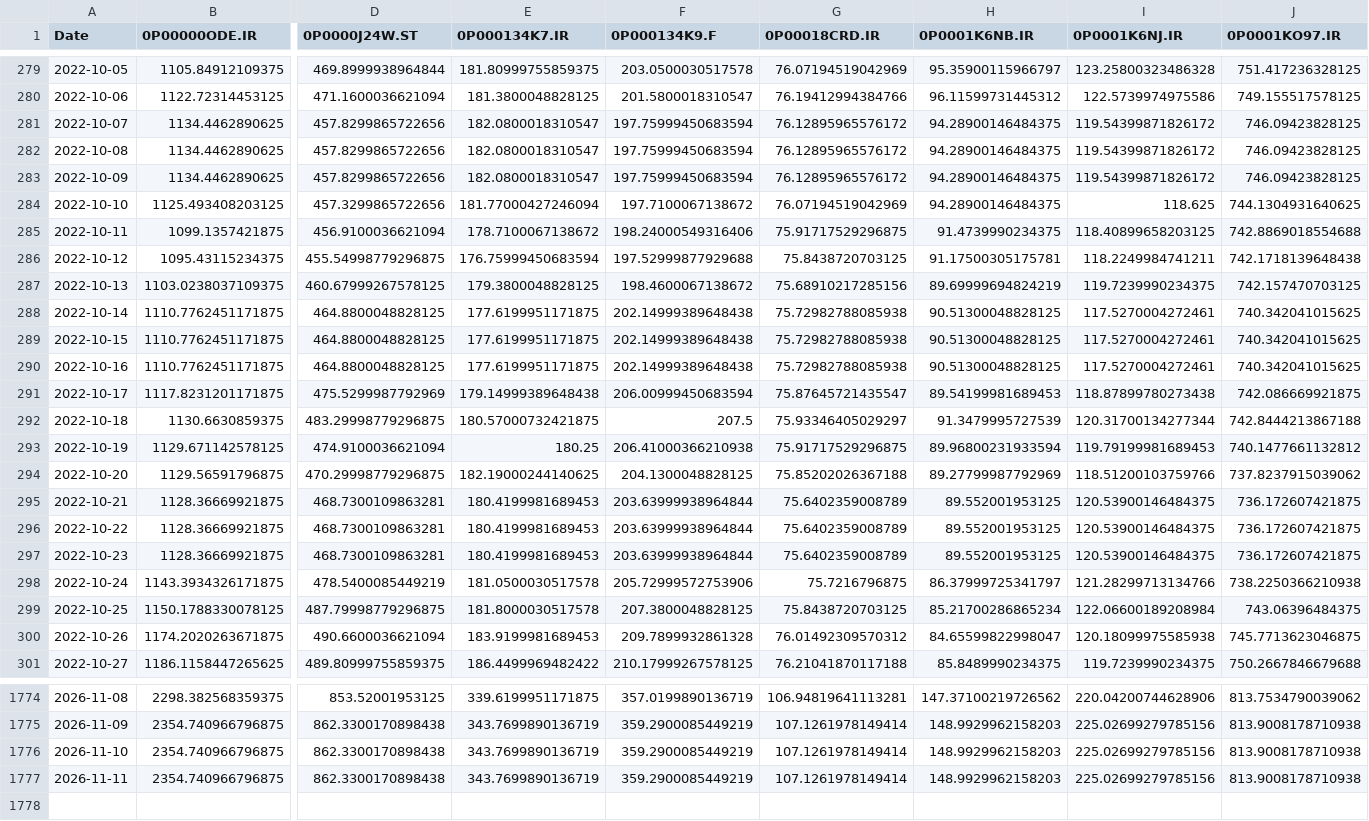
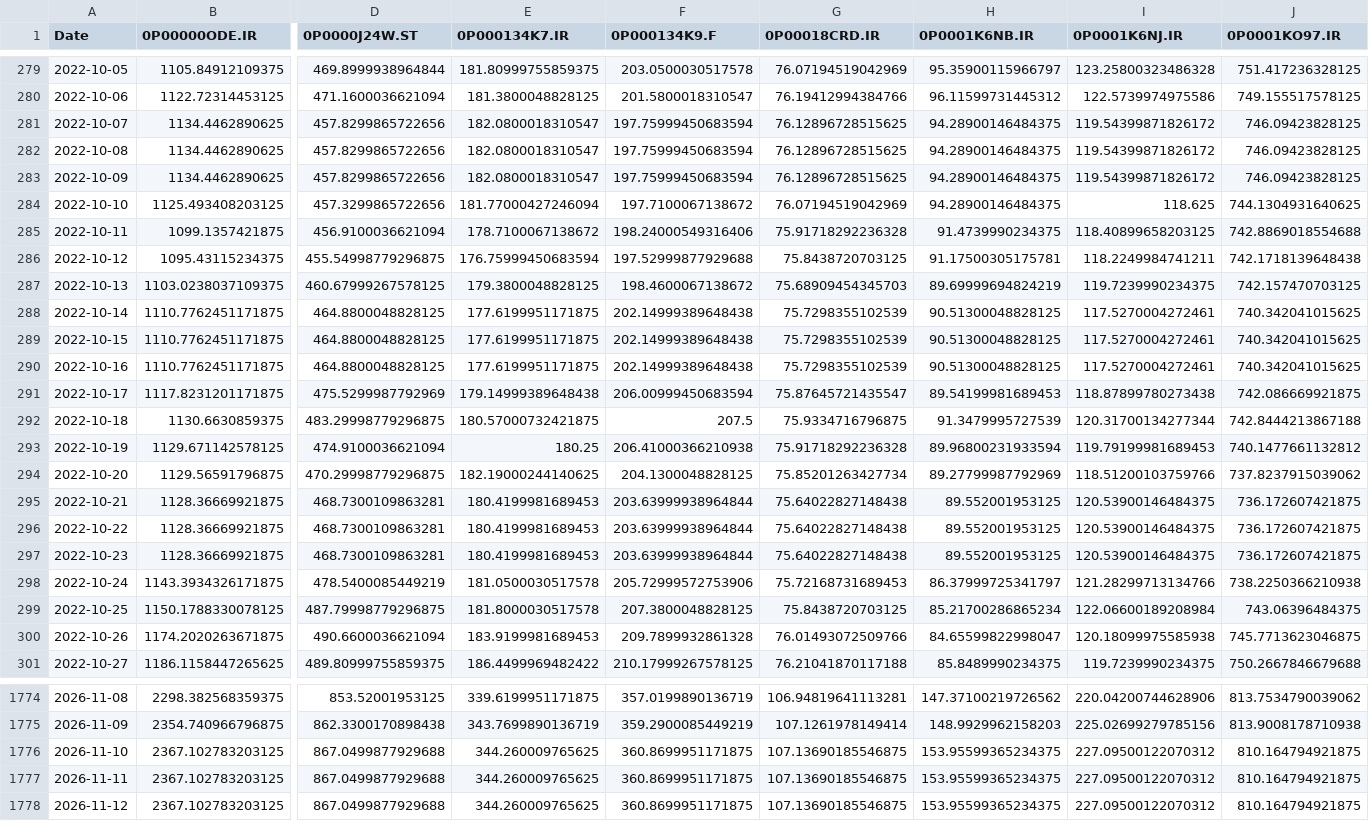
Before and after one commit to waleed3011/finance-data-collector, a CSV file: data/prices_wide.csv, drawn as a sheet; only a part is shown, gaps mark what is left out; removed rows and columns are numbered as before the commit, all else as after; rows hold the shown columns only; the diff covers the shown part only; the diff names each change by its address in the sheet, - before the commit and + after, or states it on an @@ line.

```diff
--- a/data/prices_wide.csv
+++ b/data/prices_wide.csv
-G281:G283 (0P00018CRD.IR): 76.12895965576172
+G281:G283 (0P00018CRD.IR): 76.12896728515625
-G285 (0P00018CRD.IR): 75.91717529296875
+G285 (0P00018CRD.IR): 75.91718292236328
-G287 (0P00018CRD.IR): 75.68910217285156
+G287 (0P00018CRD.IR): 75.68909454345703
-G288:G290 (0P00018CRD.IR): 75.72982788085938
+G288:G290 (0P00018CRD.IR): 75.7298355102539
-G292 (0P00018CRD.IR): 75.93346405029297
+G292 (0P00018CRD.IR): 75.9334716796875
-G293 (0P00018CRD.IR): 75.91717529296875
+G293 (0P00018CRD.IR): 75.91718292236328
-G294 (0P00018CRD.IR): 75.85202026367188
+G294 (0P00018CRD.IR): 75.85201263427734
-G295:G297 (0P00018CRD.IR): 75.6402359008789
+G295:G297 (0P00018CRD.IR): 75.64022827148438
-G298 (0P00018CRD.IR): 75.7216796875
+G298 (0P00018CRD.IR): 75.72168731689453
-G300 (0P00018CRD.IR): 76.01492309570312
+G300 (0P00018CRD.IR): 76.01493072509766
-B1776 (0P00000ODE.IR): 2354.740966796875
+B1776 (0P00000ODE.IR): 2367.102783203125
-D1776 (0P0000J24W.ST): 862.3300170898438
+D1776 (0P0000J24W.ST): 867.0499877929688
-E1776 (0P000134K7.IR): 343.7699890136719
+E1776 (0P000134K7.IR): 344.260009765625
-F1776 (0P000134K9.F): 359.2900085449219
+F1776 (0P000134K9.F): 360.8699951171875
-G1776 (0P00018CRD.IR): 107.1261978149414
+G1776 (0P00018CRD.IR): 107.13690185546875
-H1776 (0P0001K6NB.IR): 148.9929962158203
+H1776 (0P0001K6NB.IR): 153.95599365234375
-I1776 (0P0001K6NJ.IR): 225.02699279785156
+I1776 (0P0001K6NJ.IR): 227.09500122070312
-J1776 (0P0001KO97.IR): 813.9008178710938
+J1776 (0P0001KO97.IR): 810.164794921875
-row 1777: 2026-11-11 | 2354.740966796875 | 862.3300170898438 | 343.7699890136719 | 359.2900085449219 | 107.1261978149414 | 148.9929962158203 | 225.02699279785156 | 813.9008178710938
+row 1777: 2026-11-11 | 2367.102783203125 | 867.0499877929688 | 344.260009765625 | 360.8699951171875 | 107.13690185546875 | 153.95599365234375 | 227.09500122070312 | 810.164794921875
+row 1778: 2026-11-12 | 2367.102783203125 | 867.0499877929688 | 344.260009765625 | 360.8699951171875 | 107.13690185546875 | 153.95599365234375 | 227.09500122070312 | 810.164794921875
```
Also changed, not shown: 94 edited cells elsewhere in this file, 1 other file.
